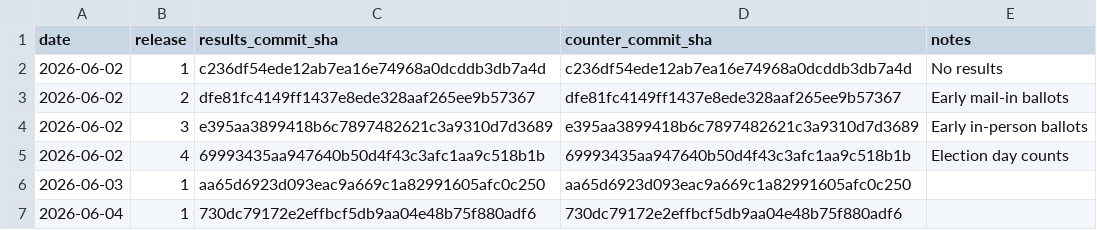
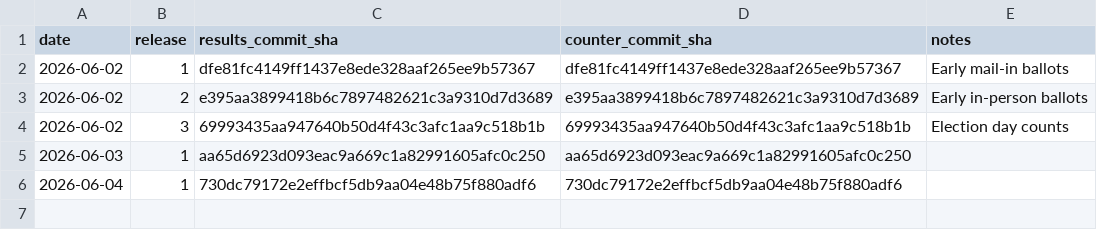
Before and after one commit to rdmurphy/scrape-la-county-election-results-2026, a CSV file: primary/snapshots.csv, drawn as a sheet.

Commit message:
Get rid of zero snapshot

```diff
--- a/primary/snapshots.csv
+++ b/primary/snapshots.csv
@@ -1,6 +1,5 @@
 date,release,results_commit_sha,counter_commit_sha,notes
-2026-06-02,1,c236df54ede12ab7ea16e74968a0dcddb3db7a4d,c236df54ede12ab7ea16e74968a0dcddb3db7a4d,No results
-2026-06-02,2,dfe81fc4149ff1437e8ede328aaf265ee9b57367,dfe81fc4149ff1437e8ede328aaf265ee9b57367,Early mail-in ballots
-2026-06-02,3,e395aa3899418b6c7897482621c3a9310d7d3689,e395aa3899418b6c7897482621c3a9310d7d3689,Early in-person ballots
-2026-06-02,4,69993435aa947640b50d4f43c3afc1aa9c518b1b,69993435aa947640b50d4f43c3afc1aa9c518b1b,Election day counts
+2026-06-02,1,dfe81fc4149ff1437e8ede328aaf265ee9b57367,dfe81fc4149ff1437e8ede328aaf265ee9b57367,Early mail-in ballots
+2026-06-02,2,e395aa3899418b6c7897482621c3a9310d7d3689,e395aa3899418b6c7897482621c3a9310d7d3689,Early in-person ballots
+2026-06-02,3,69993435aa947640b50d4f43c3afc1aa9c518b1b,69993435aa947640b50d4f43c3afc1aa9c518b1b,Election day counts
 2026-06-03,1,aa65d6923d093eac9a669c1a82991605afc0c250,aa65d6923d093eac9a669c1a82991605afc0c250,
```
Also changed, not shown: 9 other files.
